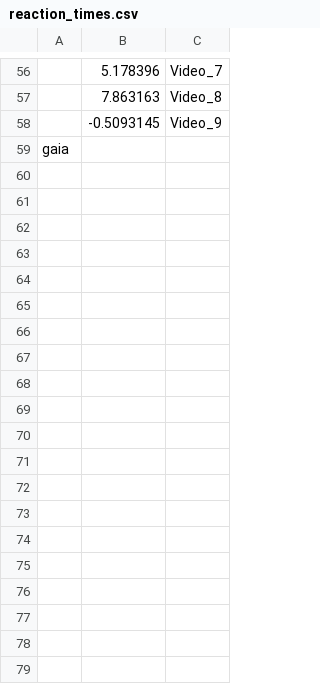
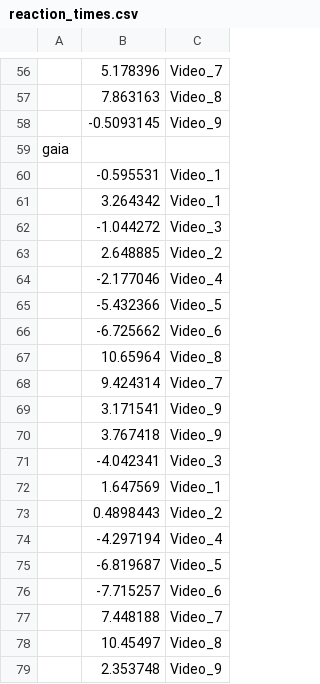
Before and after one commit to melisaaltinyelek/VisualDictionaryExperimentDesign, a CSV file: Assets/reaction_times.csv, drawn as a sheet; only a part is shown, gaps mark what is left out; the diff covers the shown part only; the diff names each change by its address in the sheet, - before the commit and + after, or states it on an @@ line.

```diff
--- a/Assets/reaction_times.csv
+++ b/Assets/reaction_times.csv
+row 60:  | -0.595531 | Video_1
+row 61:  | 3.264342 | Video_1
+row 62:  | -1.044272 | Video_3
+row 63:  | 2.648885 | Video_2
+row 64:  | -2.177046 | Video_4
+row 65:  | -5.432366 | Video_5
+row 66:  | -6.725662 | Video_6
+row 67:  | 10.65964 | Video_8
+row 68:  | 9.424314 | Video_7
+row 69:  | 3.171541 | Video_9
+row 70:  | 3.767418 | Video_9
+row 71:  | -4.042341 | Video_3
+row 72:  | 1.647569 | Video_1
+row 73:  | 0.4898443 | Video_2
+row 74:  | -4.297194 | Video_4
+row 75:  | -6.819687 | Video_5
+row 76:  | -7.715257 | Video_6
+row 77:  | 7.448188 | Video_7
+row 78:  | 10.45497 | Video_8
+row 79:  | 2.353748 | Video_9
```
Also changed, not shown: 29 added rows elsewhere in this file, 7 other files.
